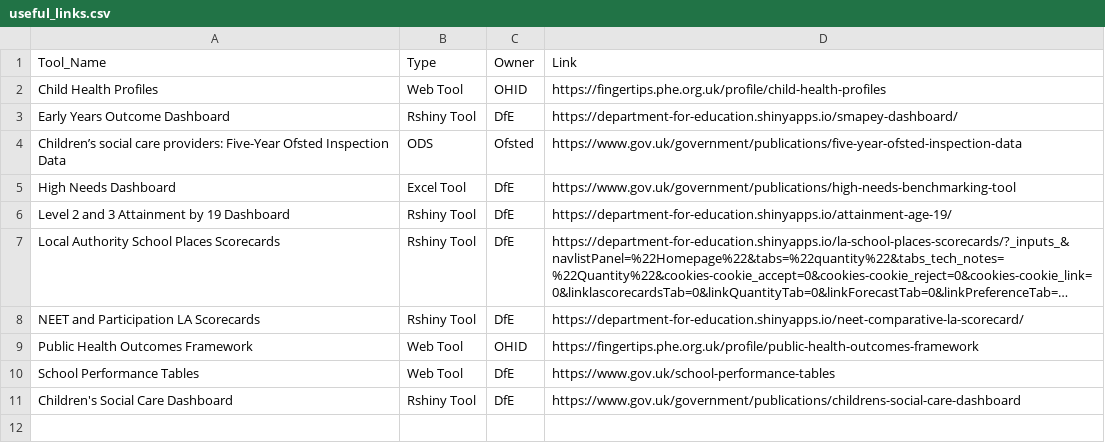
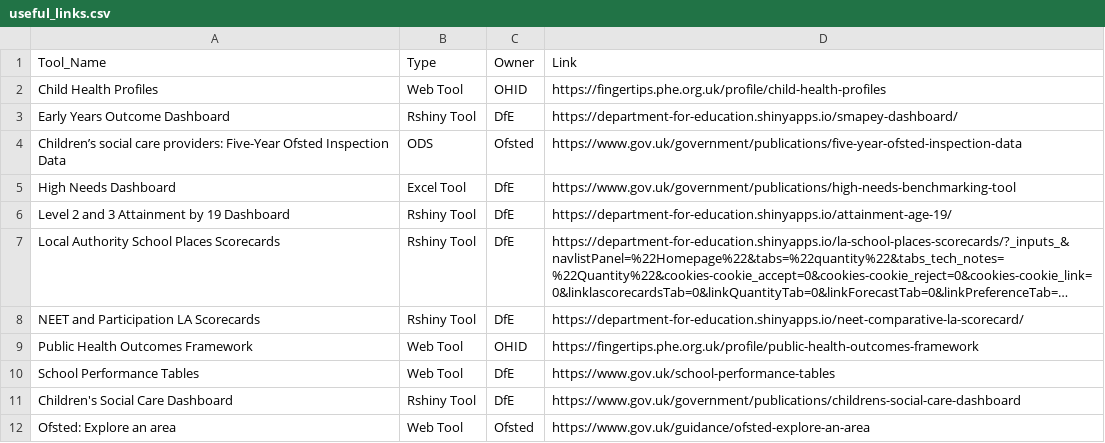
Before and after one commit to dfe-analytical-services/local-authority-interactive-tool, a CSV file: 01_data/02_prod/useful_links.csv, drawn as a sheet; long unchanged cells end in …; the diff names each change by its address in the sheet, - before the commit and + after, or states it on an @@ line.

Commit message:
NEW Data - Added for % of SEND pupils, EHCPs and FSM/EAL (#131)

```diff
--- a/01_data/02_prod/useful_links.csv
+++ b/01_data/02_prod/useful_links.csv
+row 12: Ofsted: Explore an area | Web Tool | Ofsted | https://www.gov.uk/guidance/ofsted-explore-an-area
```
Also changed, not shown: 3 other files.
